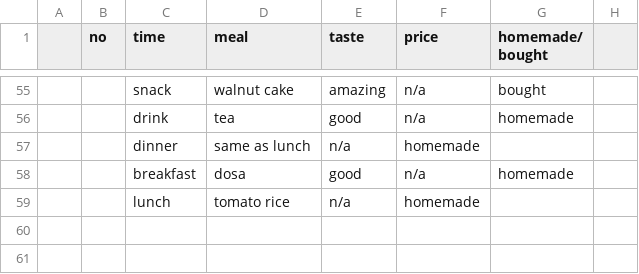
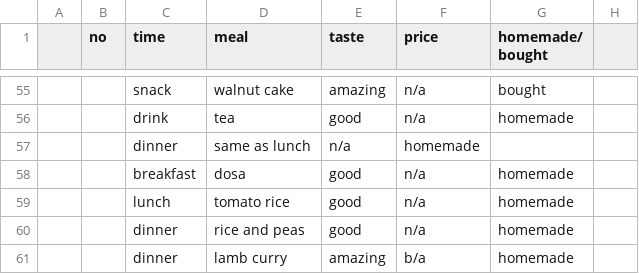
Before and after one commit to M-Haroon-S/DearData, a CSV file: dearData_100 - Sheet1.csv, drawn as a sheet; only a part is shown, gaps mark what is left out.

Commit message:
Update dearData_100 - Sheet1.csv

```diff
--- a/dearData_100 - Sheet1.csv
+++ b/dearData_100 - Sheet1.csv
@@ -58,2 +58,4 @@
 ,,breakfast,dosa,good,n/a,homemade
-,,lunch,tomato rice,n/a,homemade
+,,lunch,tomato rice,good,n/a,homemade
+,,dinner,rice and peas,good,n/a,homemade
+,,dinner,lamb curry,amazing,b/a,homemade
```
